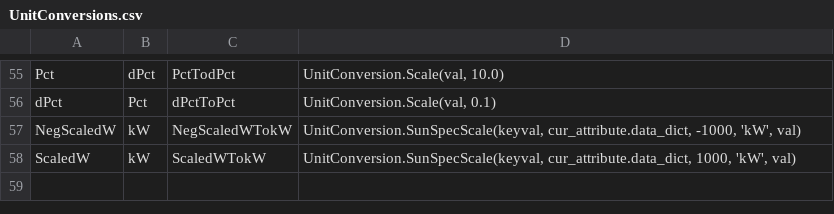
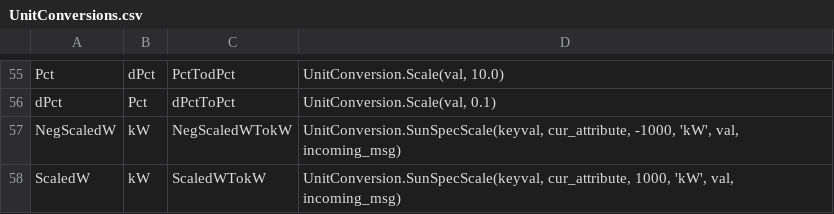
Before and after one commit to FraunhoferCMI/GlobalSchedulerCore, a CSV file: cfg/DataMap/UnitConversions.csv, drawn as a sheet; only a part is shown, gaps mark what is left out.

Commit message:
(1) Added end point for gs_start_time to DERDevice to enable it to correct for sim time in forecast end points.  (2) fixed bug w/sunspec scale where stale scale factor was getting used.

```diff
--- a/cfg/DataMap/UnitConversions.csv
+++ b/cfg/DataMap/UnitConversions.csv
@@ -56,3 +56,3 @@ Pct,dPct,PctTodPct,"UnitConversion.Scale(val, 10.0)"
 dPct,Pct,dPctToPct,"UnitConversion.Scale(val, 0.1)"
-NegScaledW,kW,NegScaledWTokW,"UnitConversion.SunSpecScale(keyval, cur_attribute.data_dict, -1000, 'kW', val)"
-ScaledW,kW,ScaledWTokW,"UnitConversion.SunSpecScale(keyval, cur_attribute.data_dict, 1000, 'kW', val)"
+NegScaledW,kW,NegScaledWTokW,"UnitConversion.SunSpecScale(keyval, cur_attribute, -1000, 'kW', val, incoming_msg)"
+ScaledW,kW,ScaledWTokW,"UnitConversion.SunSpecScale(keyval, cur_attribute, 1000, 'kW', val, incoming_msg)"
```
Also changed, not shown: 2 other files.
